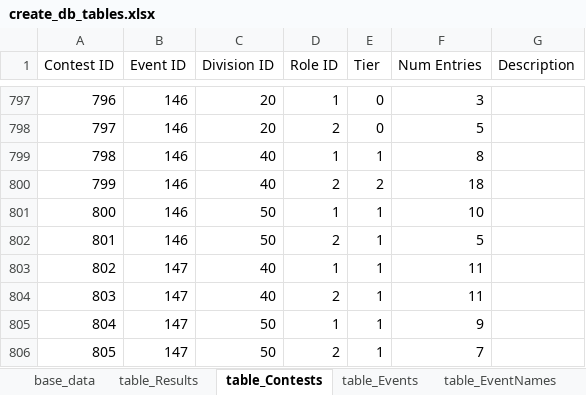
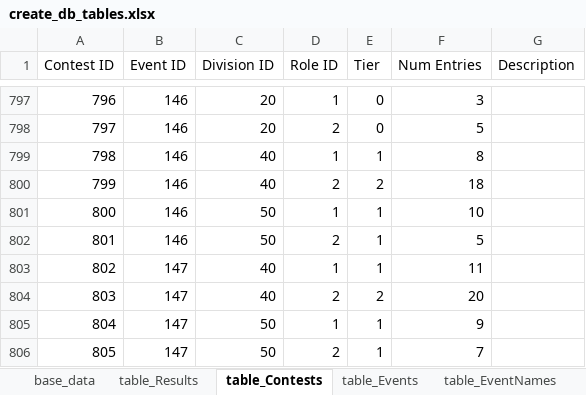
Before and after one commit to CTSTavarney/ctst-dev, an Excel workbook: create_db_tables/create_db_tables.xlsx, sheet table_Contests, drawn as a sheet; only a part is shown, gaps mark what is left out; values as stored, in another font and other column widths than the file's, no borders; table styles not drawn; the diff names each change by its address in the sheet, - before the commit and + after, or states it on an @@ line.

Commit message:
2025 HDDC correction
# of Novice Follows was incorrectly reported
Contest went from Tier 1 to Tier 2

```diff
--- a/create_db_tables/create_db_tables.xlsx (sheet table_Contests)
+++ b/create_db_tables/create_db_tables.xlsx (sheet table_Contests)
-E804 (Tier): 1
+E804 (Tier): 2
-F804 (Num Entries): 11
+F804 (Num Entries): 20
```
Also changed, not shown: sheet base_data, sheet table_Results, 19 other files.
